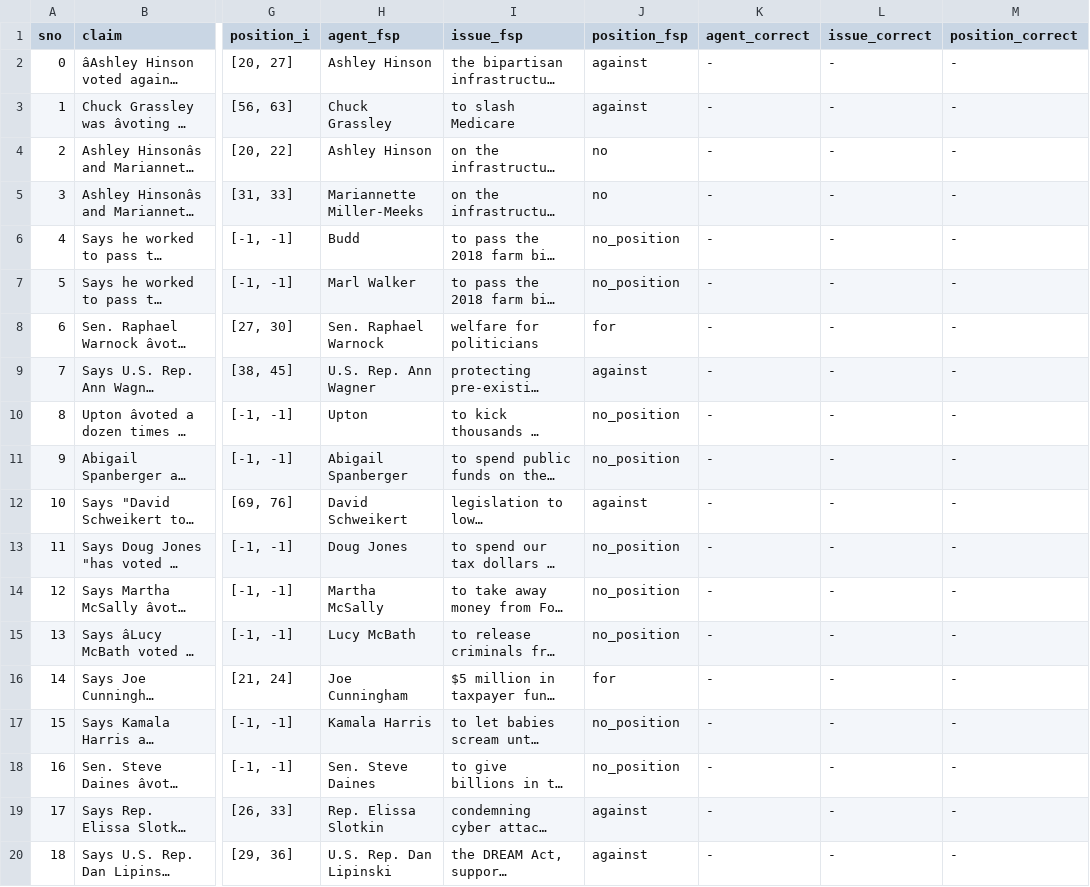
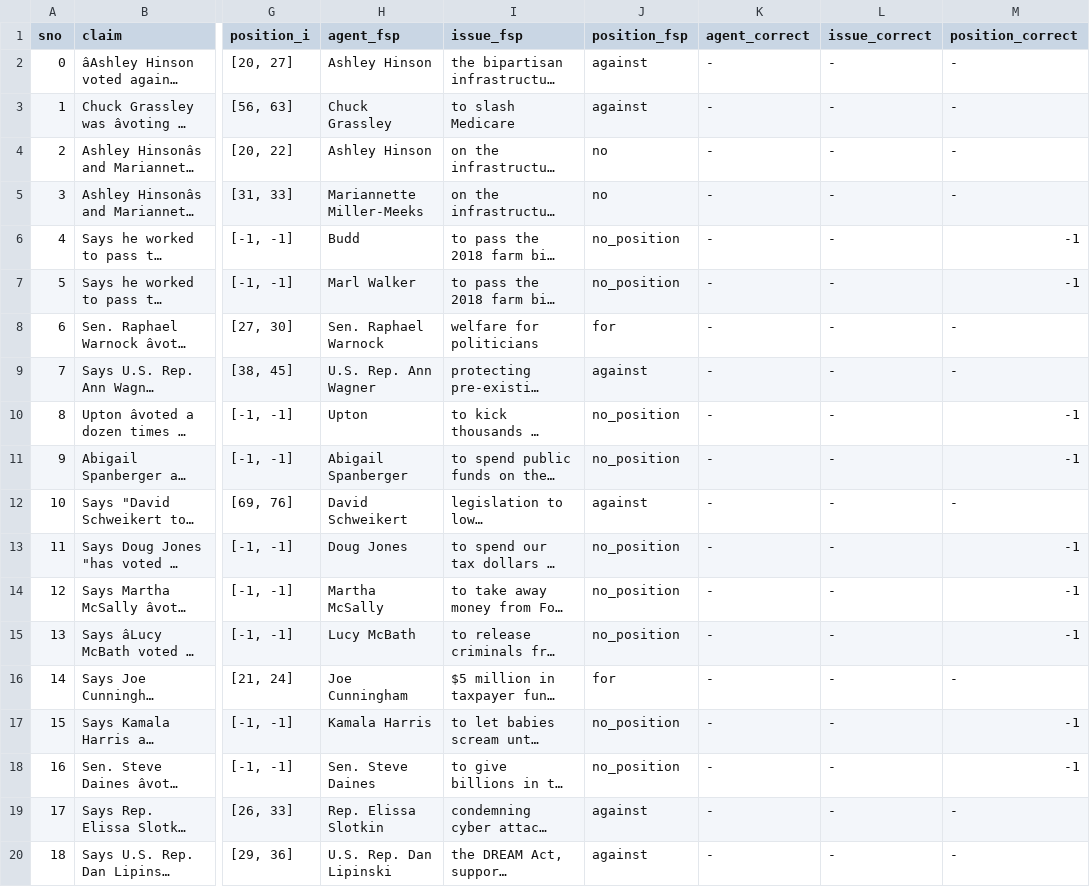
Before and after one commit to rm206/get_bills_from_json_c2s, a CSV file: kdd_redo/fsp_kdd.csv, drawn as a sheet; only a part is shown, gaps mark what is left out; long unchanged cells end in …; the diff covers the shown part only; the diff names each change by its address in the sheet, - before the commit and + after, or states it on an @@ line.

Commit message:
stuff

```diff
--- a/kdd_redo/fsp_kdd.csv
+++ b/kdd_redo/fsp_kdd.csv
-M6:M7 (position_correct): -
+M6:M7 (position_correct): -1
-M10:M11 (position_correct): -
+M10:M11 (position_correct): -1
-M13:M15 (position_correct): -
+M13:M15 (position_correct): -1
-M17:M18 (position_correct): -
+M17:M18 (position_correct): -1
```
Also changed, not shown: 31 edited cells elsewhere in this file.
